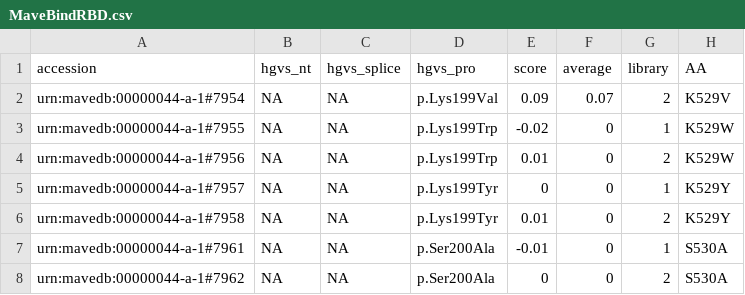
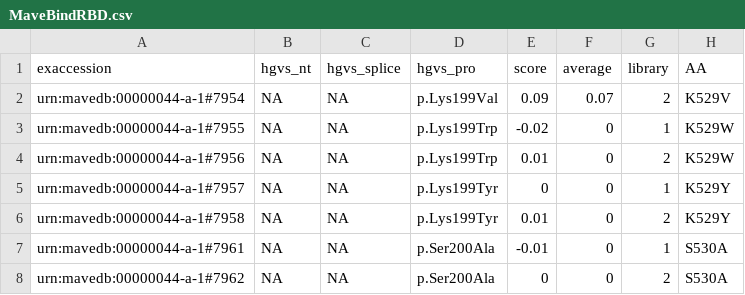
Before and after one commit to jonas-fuchs/virHEAT, a CSV file: example_mave_data/MaveBindRBD.csv, drawn as a sheet; only a part is shown.

```diff
--- a/example_mave_data/MaveBindRBD.csv
+++ b/example_mave_data/MaveBindRBD.csv
@@ -1,2 +1,2 @@
-accession,hgvs_nt,hgvs_splice,hgvs_pro,score,average,library,AA
+exaccession,hgvs_nt,hgvs_splice,hgvs_pro,score,average,library,AA
 urn:mavedb:00000044-a-1#7954,NA,NA,p.Lys199Val,0.09,0.07,2,K529V
```
Also changed, not shown: 3 other files.
